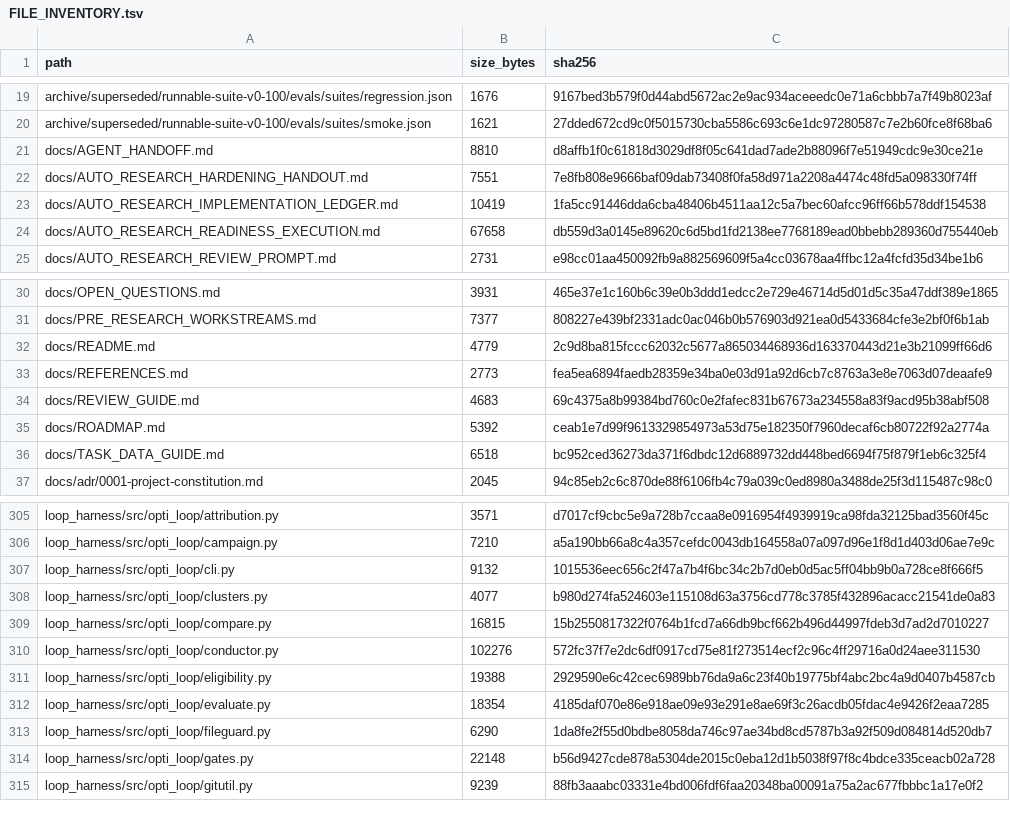
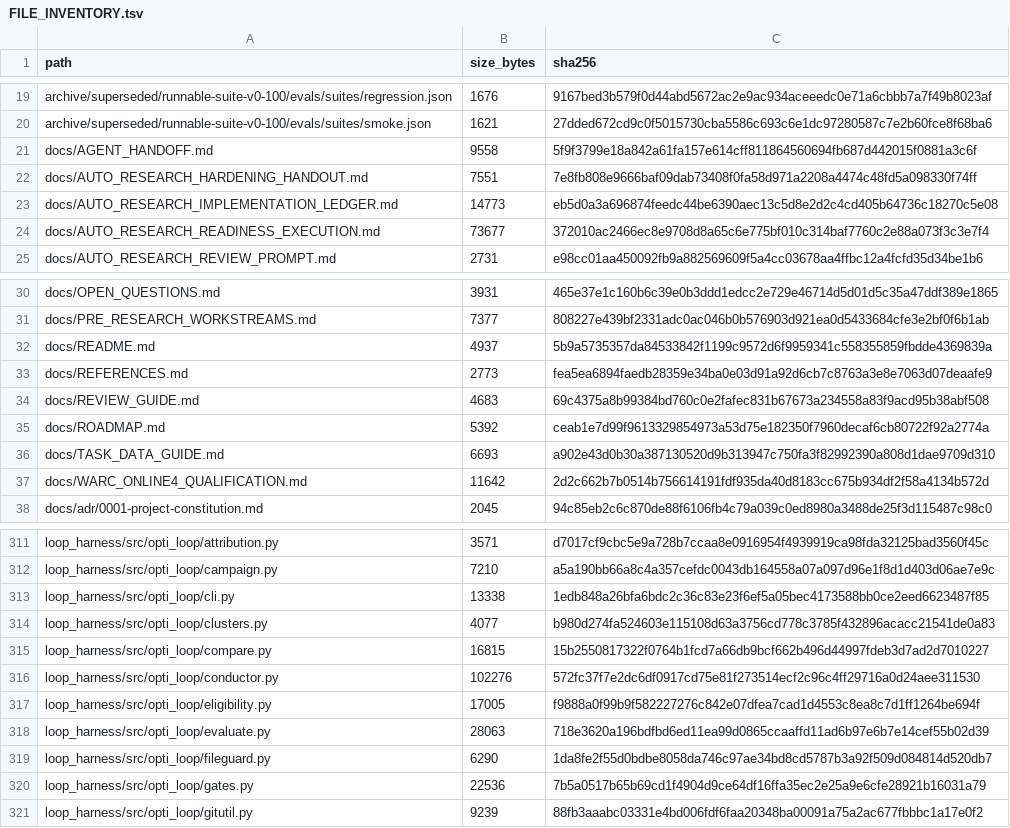
Before and after one commit to keyclaw6/opti-browser-tool, a TSV file: FILE_INVENTORY.tsv, drawn as a sheet; only a part is shown, gaps mark what is left out; the diff covers the shown part only.

Commit message:
feat: add WARC online.4 qualification path

```diff
--- a/FILE_INVENTORY.tsv
+++ b/FILE_INVENTORY.tsv
@@ -20,6 +20,6 @@ archive/superseded/runnable-suite-v0-100/evals/suites/regression.json	1676	9167b
 archive/superseded/runnable-suite-v0-100/evals/suites/smoke.json	1621	27dded672cd9c0f5015730cba5586c693c6e1dc97280587c7e2b60fce8f68ba6
-docs/AGENT_HANDOFF.md	8810	d8affb1f0c61818d3029df8f05c641dad7ade2b88096f7e51949cdc9e30ce21e
+docs/AGENT_HANDOFF.md	9558	5f9f3799e18a842a61fa157e614cff811864560694fb687d442015f0881a3c6f
 docs/AUTO_RESEARCH_HARDENING_HANDOUT.md	7551	7e8fb808e9666baf09dab73408f0fa58d971a2208a4474c48fd5a098330f74ff
-docs/AUTO_RESEARCH_IMPLEMENTATION_LEDGER.md	10419	1fa5cc91446dda6cba48406b4511aa12c5a7bec60afcc96ff66b578ddf154538
-docs/AUTO_RESEARCH_READINESS_EXECUTION.md	67658	db559d3a0145e89620c6d5bd1fd2138ee7768189ead0bbebb289360d755440eb
+docs/AUTO_RESEARCH_IMPLEMENTATION_LEDGER.md	14773	eb5d0a3a696874feedc44be6390aec13c5d8e2d2c4cd405b64736c18270c5e08
+docs/AUTO_RESEARCH_READINESS_EXECUTION.md	73677	372010ac2466ec8e9708d8a65c6e775bf010c314baf7760c2e88a073f3c3e7f4
 docs/AUTO_RESEARCH_REVIEW_PROMPT.md	2731	e98cc01aa450092fb9a882569609f5a4cc03678aa4ffbc12a4fcfd35d34be1b6
@@ -31,3 +31,3 @@ docs/OPEN_QUESTIONS.md	3931	465e37e1c160b6c39e0b3ddd1edcc2e729e46714d5d01d5c35a4
 docs/PRE_RESEARCH_WORKSTREAMS.md	7377	808227e439bf2331adc0ac046b0b576903d921ea0d5433684cfe3e2bf0f6b1ab
-docs/README.md	4779	2c9d8ba815fccc62032c5677a865034468936d163370443d21e3b21099ff66d6
+docs/README.md	4937	5b9a5735357da84533842f1199c9572d6f9959341c558355859fbdde4369839a
 docs/REFERENCES.md	2773	fea5ea6894faedb28359e34ba0e03d91a92d6cb7c8763a3e8e7063d07deaafe9
@@ -35,3 +35,4 @@ docs/REVIEW_GUIDE.md	4683	69c4375a8b99384bd760c0e2fafec831b67673a234558a83f9acd9
 docs/ROADMAP.md	5392	ceab1e7d99f9613329854973a53d75e182350f7960decaf6cb80722f92a2774a
-docs/TASK_DATA_GUIDE.md	6518	bc952ced36273da371f6dbdc12d6889732dd448bed6694f75f879f1eb6c325f4
+docs/TASK_DATA_GUIDE.md	6693	a902e43d0b30a387130520d9b313947c750fa3f82992390a808d1dae9709d310
+docs/WARC_ONLINE4_QUALIFICATION.md	11642	2d2c662b7b0514b756614191fdf935da40d8183cc675b934df2f58a4134b572d
 docs/adr/0001-project-constitution.md	2045	94c85eb2c6c870de88f6106fb4c79a039c0ed8980a3488de25f3d115487c98c0
@@ -306,3 +312,3 @@ loop_harness/src/opti_loop/attribution.py	3571	d7017cf9cbc5e9a728b7ccaa8e0916954
 loop_harness/src/opti_loop/campaign.py	7210	a5a190bb66a8c4a357cefdc0043db164558a07a097d96e1f8d1d403d06ae7e9c
-loop_harness/src/opti_loop/cli.py	9132	1015536eec656c2f47a7b4f6bc34c2b7d0eb0d5ac5ff04bb9b0a728ce8f666f5
+loop_harness/src/opti_loop/cli.py	13338	1edb848a26bfa6bdc2c36c83e23f6ef5a05bec4173588bb0ce2eed6623487f85
 loop_harness/src/opti_loop/clusters.py	4077	b980d274fa524603e115108d63a3756cd778c3785f432896acacc21541de0a83
@@ -310,6 +316,6 @@ loop_harness/src/opti_loop/compare.py	16815	15b2550817322f0764b1fcd7a66db9bcf662
 loop_harness/src/opti_loop/conductor.py	102276	572fc37f7e2dc6df0917cd75e81f273514ecf2c96c4ff29716a0d24aee311530
-loop_harness/src/opti_loop/eligibility.py	19388	2929590e6c42cec6989bb76da9a6c23f40b19775bf4abc2bc4a9d0407b4587cb
-loop_harness/src/opti_loop/evaluate.py	18354	4185daf070e86e918ae09e93e291e8ae69f3c26acdb05fdac4e9426f2eaa7285
+loop_harness/src/opti_loop/eligibility.py	17005	f9888a0f99b9f582227276c842e07dfea7cad1d4553c8ea8c7d1ff1264be694f
+loop_harness/src/opti_loop/evaluate.py	28063	718e3620a196bdfbd6ed11ea99d0865ccaaffd11ad6b97e6b7e14cef55b02d39
 loop_harness/src/opti_loop/fileguard.py	6290	1da8fe2f55d0bdbe8058da746c97ae34bd8cd5787b3a92f509d084814d520db7
-loop_harness/src/opti_loop/gates.py	22148	b56d9427cde878a5304de2015c0eba12d1b5038f97f8c4bdce335ceacb02a728
+loop_harness/src/opti_loop/gates.py	22536	7b5a0517b65b69cd1f4904d9ce64df16ffa35ec2e25a9e6cfe28921b16031a79
 loop_harness/src/opti_loop/gitutil.py	9239	88fb3aaabc03331e4bd006fdf6faa20348ba00091a75a2ac677fbbbc1a17e0f2
```
Also changed, not shown: 5 added rows and 8 edited cells elsewhere in this file, 20 other files.
